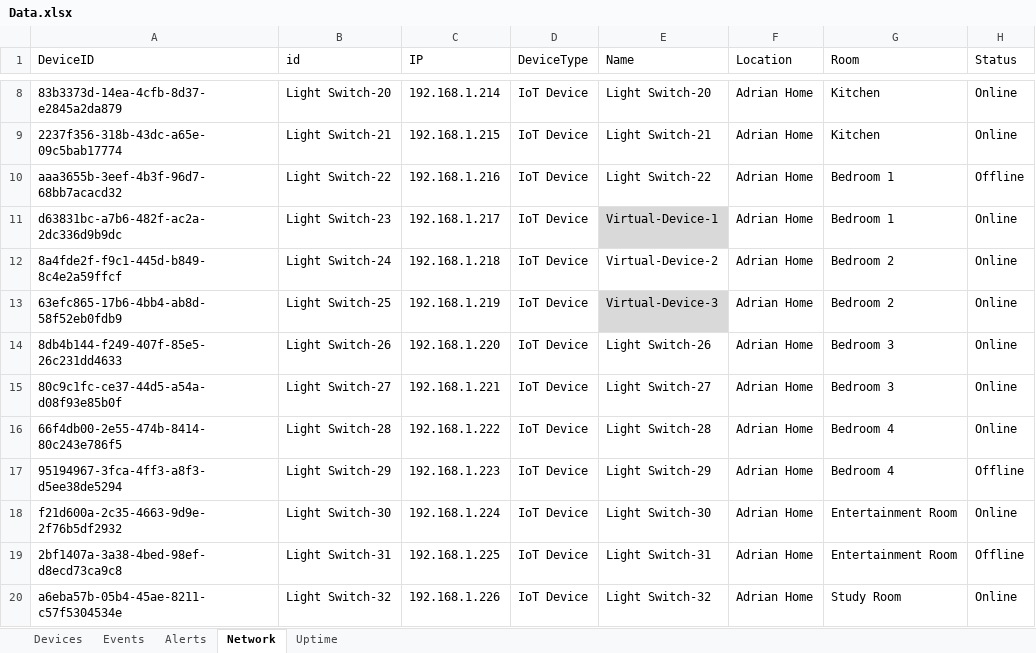
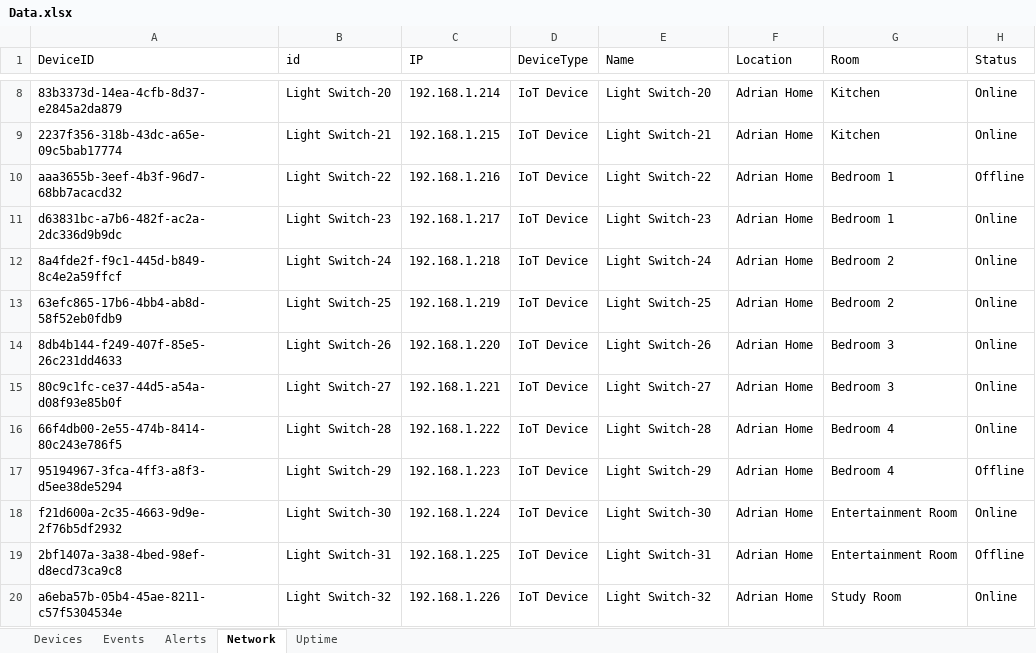
Before and after one commit to Janon000/fog-server, an Excel workbook: src/Data.xlsx, sheet Network, drawn as a sheet; only a part is shown, gaps mark what is left out; values as stored, in another font and other column widths than the file's, no borders; the diff names each change by its address in the sheet, - before the commit and + after, or states it on an @@ line.

Commit message:
Revert "Virtual Devices Added"
This reverts commit f8aaf7d64cb949a61ac794ed5e62df26ddfce723.

```diff
--- a/src/Data.xlsx (sheet Network)
+++ b/src/Data.xlsx (sheet Network)
-E11 (Name): Virtual-Device-1
+E11 (Name): Light Switch-23
-E11 fill: #D9D9D9
+E11 fill: none
-E12 (Name): Virtual-Device-2
+E12 (Name): Light Switch-24
-E13 (Name): Virtual-Device-3
+E13 (Name): Light Switch-25
-E13 fill: #D9D9D9
+E13 fill: none
```
Also changed, not shown: sheet Uptime, sheet Devices, sheet Alerts.
